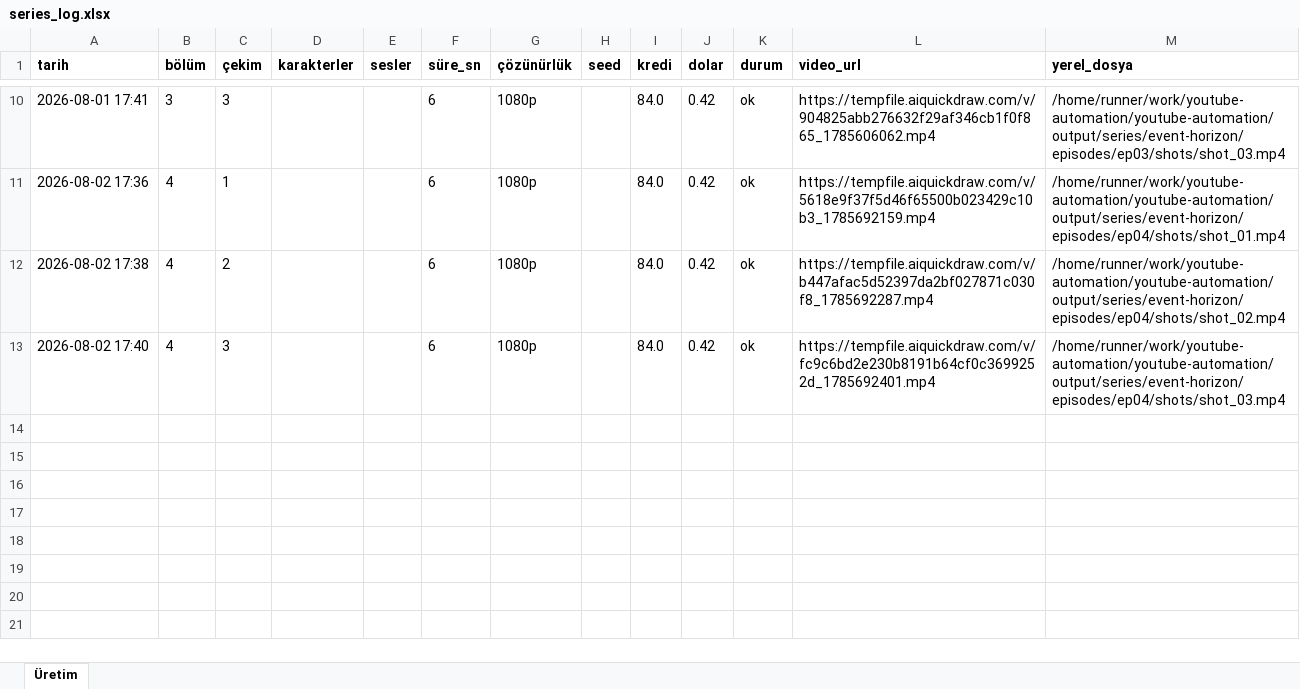
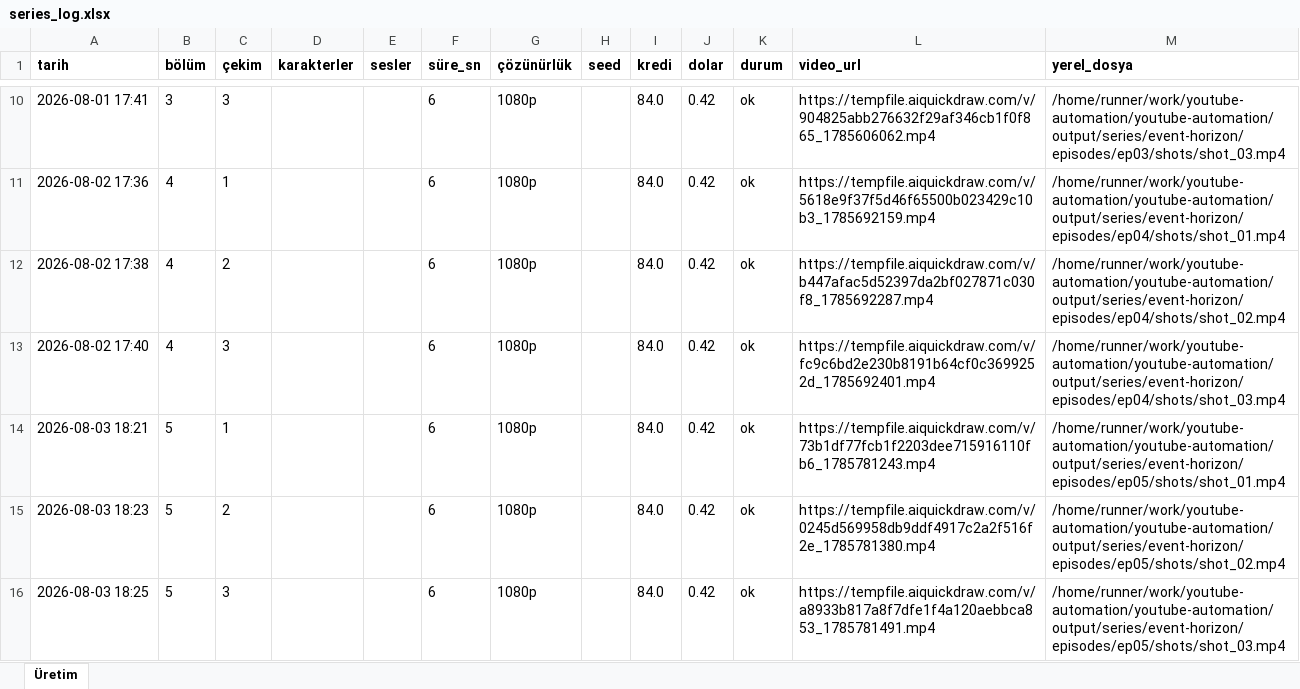
Before and after one commit to Wolkchen00/youtube-automation, an Excel workbook: galactic_experience/event-horizon/series_log.xlsx, sheet Üretim, drawn as a sheet; only a part is shown, gaps mark what is left out; values as stored, in another font and other column widths than the file's, no borders; the diff names each change by its address in the sheet, - before the commit and + after, or states it on an @@ line.

```diff
--- a/galactic_experience/event-horizon/series_log.xlsx (sheet Üretim)
+++ b/galactic_experience/event-horizon/series_log.xlsx (sheet Üretim)
+row 14: 2026-08-03 18:21 | 5 | 1 |  |  | 6 | 1080p |  | 84.0 | 0.42 | ok | https://tempfile.aiquickdraw.com/v/73b1df77fcb1f2203dee715916110fb6_1785781243.mp4 | /home/runner/work/youtube-automation/youtube-automation/output/series/event-horizon/episodes/ep05/shots/shot_01.mp4
+row 15: 2026-08-03 18:23 | 5 | 2 |  |  | 6 | 1080p |  | 84.0 | 0.42 | ok | https://tempfile.aiquickdraw.com/v/0245d569958db9ddf4917c2a2f516f2e_1785781380.mp4 | /home/runner/work/youtube-automation/youtube-automation/output/series/event-horizon/episodes/ep05/shots/shot_02.mp4
+row 16: 2026-08-03 18:25 | 5 | 3 |  |  | 6 | 1080p |  | 84.0 | 0.42 | ok | https://tempfile.aiquickdraw.com/v/a8933b817a8f7dfe1f4a120aebbca853_1785781491.mp4 | /home/runner/work/youtube-automation/youtube-automation/output/series/event-horizon/episodes/ep05/shots/shot_03.mp4
```
Also changed, not shown: 11 other files.
